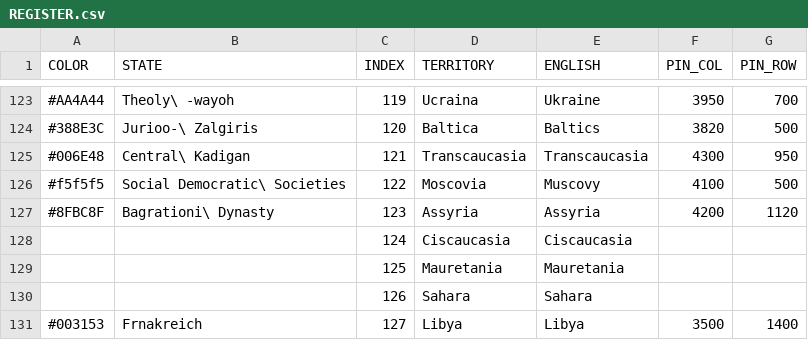
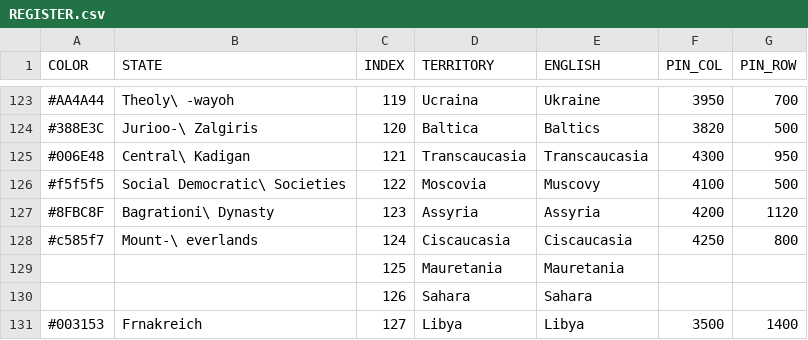
Before and after one commit to MountAye/map-nationstates-philosophers, a CSV file: REGISTER.csv, drawn as a sheet; only a part is shown, gaps mark what is left out.

Commit message:
add Mounteverlands

```diff
--- a/REGISTER.csv
+++ b/REGISTER.csv
@@ -127,3 +127,3 @@ COLOR,STATE,INDEX,TERRITORY,ENGLISH,PIN_COL,PIN_ROW
 #8FBC8F,Bagrationi\ Dynasty,123,Assyria,Assyria,4200,1120
-,,124,Ciscaucasia,Ciscaucasia,,
+#c585f7,Mount-\ everlands,124,Ciscaucasia,Ciscaucasia,4250,800
 ,,125,Mauretania,Mauretania,,
```
Also changed, not shown: 1 other file.
